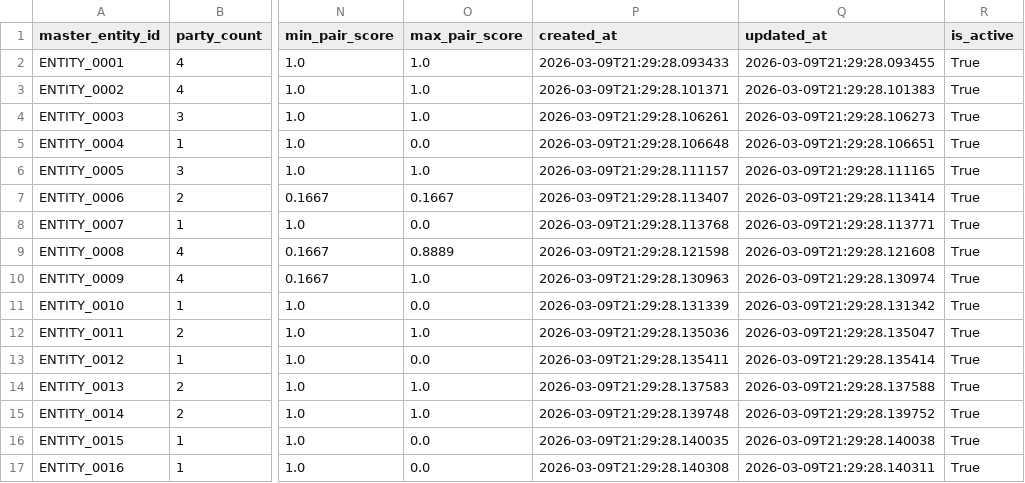
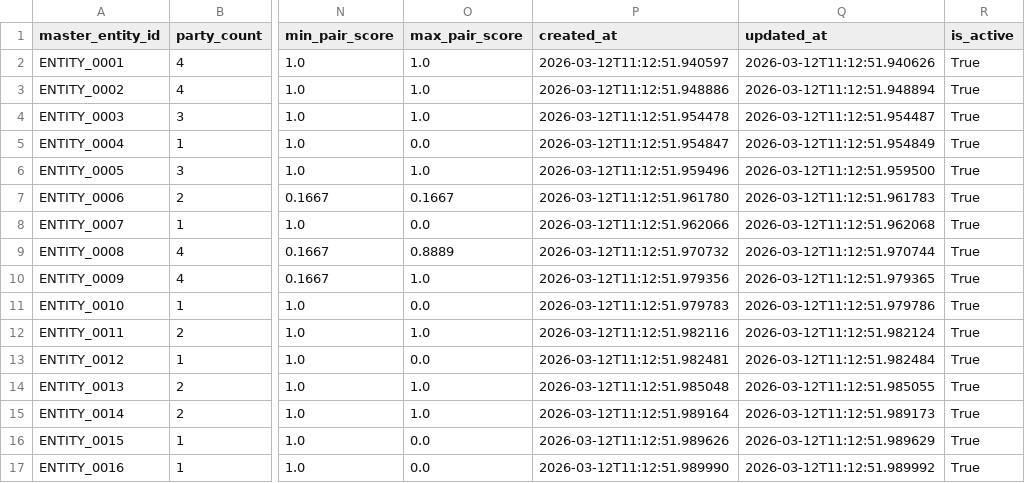
Before and after one commit to josassi/mdm_system, a CSV file: data/gold/master_entity.csv, drawn as a sheet; only a part is shown, gaps mark what is left out; the diff covers the shown part only; the diff names each change by its address in the sheet, - before the commit and + after, or states it on an @@ line.

Commit message:
Implement evidence-based scoring architecture for entity resolution
Major architectural changes:
1. Created metadata_evidence_rule.csv with match_weight, difference_weight, hard_link_threshold, hard_block_threshold
2. Replaced MATCH_BLOCKING with DIFFERENCE_EVIDENCE table
3. Implemented hybrid early-exit approach - hard blocks (severity=1.0) trigger early termination
4. Added scoring-based entity clustering with three-tier decision logic:
   - MUST_NOT_MERGE: hard blocks (severity=1.0)
   - MUST_MERGE: hard links (confidence=1.0) or guarantees_same_party relationships
   - SCORED: aggregate scoring with configurable threshold (0.5)
5. Integrated relationships into scoring logic
6. Evidence collection now generates both MATCH_EVIDENCE and DIFFERENCE_EVIDENCE

Results:
- 439 pairs evaluated in Phase 1
- 70 hard links (MUST_MERGE)
- 359 hard blocks (MUST_NOT_MERGE)
- 10 scored merges (NO_MERGE < 0.5 threshold)
- 60 final entities from 110 person parties
- 100% coverage with scoring-based decisions

```diff
--- a/data/gold/master_entity.csv
+++ b/data/gold/master_entity.csv
-P2 (created_at): 2026-03-09T21:29:28.093433
+P2 (created_at): 2026-03-12T11:12:51.940597
-Q2 (updated_at): 2026-03-09T21:29:28.093455
+Q2 (updated_at): 2026-03-12T11:12:51.940626
-P3 (created_at): 2026-03-09T21:29:28.101371
+P3 (created_at): 2026-03-12T11:12:51.948886
-Q3 (updated_at): 2026-03-09T21:29:28.101383
+Q3 (updated_at): 2026-03-12T11:12:51.948894
-P4 (created_at): 2026-03-09T21:29:28.106261
+P4 (created_at): 2026-03-12T11:12:51.954478
-Q4 (updated_at): 2026-03-09T21:29:28.106273
+Q4 (updated_at): 2026-03-12T11:12:51.954487
-P5 (created_at): 2026-03-09T21:29:28.106648
+P5 (created_at): 2026-03-12T11:12:51.954847
-Q5 (updated_at): 2026-03-09T21:29:28.106651
+Q5 (updated_at): 2026-03-12T11:12:51.954849
-P6 (created_at): 2026-03-09T21:29:28.111157
+P6 (created_at): 2026-03-12T11:12:51.959496
-Q6 (updated_at): 2026-03-09T21:29:28.111165
+Q6 (updated_at): 2026-03-12T11:12:51.959500
-P7 (created_at): 2026-03-09T21:29:28.113407
+P7 (created_at): 2026-03-12T11:12:51.961780
-Q7 (updated_at): 2026-03-09T21:29:28.113414
+Q7 (updated_at): 2026-03-12T11:12:51.961783
-P8 (created_at): 2026-03-09T21:29:28.113768
+P8 (created_at): 2026-03-12T11:12:51.962066
-Q8 (updated_at): 2026-03-09T21:29:28.113771
+Q8 (updated_at): 2026-03-12T11:12:51.962068
-P9 (created_at): 2026-03-09T21:29:28.121598
+P9 (created_at): 2026-03-12T11:12:51.970732
-Q9 (updated_at): 2026-03-09T21:29:28.121608
+Q9 (updated_at): 2026-03-12T11:12:51.970744
-P10 (created_at): 2026-03-09T21:29:28.130963
+P10 (created_at): 2026-03-12T11:12:51.979356
-Q10 (updated_at): 2026-03-09T21:29:28.130974
+Q10 (updated_at): 2026-03-12T11:12:51.979365
-P11 (created_at): 2026-03-09T21:29:28.131339
+P11 (created_at): 2026-03-12T11:12:51.979783
-Q11 (updated_at): 2026-03-09T21:29:28.131342
+Q11 (updated_at): 2026-03-12T11:12:51.979786
-P12 (created_at): 2026-03-09T21:29:28.135036
+P12 (created_at): 2026-03-12T11:12:51.982116
-Q12 (updated_at): 2026-03-09T21:29:28.135047
+Q12 (updated_at): 2026-03-12T11:12:51.982124
-P13 (created_at): 2026-03-09T21:29:28.135411
+P13 (created_at): 2026-03-12T11:12:51.982481
-Q13 (updated_at): 2026-03-09T21:29:28.135414
+Q13 (updated_at): 2026-03-12T11:12:51.982484
-P14 (created_at): 2026-03-09T21:29:28.137583
+P14 (created_at): 2026-03-12T11:12:51.985048
-Q14 (updated_at): 2026-03-09T21:29:28.137588
+Q14 (updated_at): 2026-03-12T11:12:51.985055
-P15 (created_at): 2026-03-09T21:29:28.139748
+P15 (created_at): 2026-03-12T11:12:51.989164
-Q15 (updated_at): 2026-03-09T21:29:28.139752
+Q15 (updated_at): 2026-03-12T11:12:51.989173
-P16 (created_at): 2026-03-09T21:29:28.140035
+P16 (created_at): 2026-03-12T11:12:51.989626
-Q16 (updated_at): 2026-03-09T21:29:28.140038
+Q16 (updated_at): 2026-03-12T11:12:51.989629
-P17 (created_at): 2026-03-09T21:29:28.140308
+P17 (created_at): 2026-03-12T11:12:51.989990
-Q17 (updated_at): 2026-03-09T21:29:28.140311
+Q17 (updated_at): 2026-03-12T11:12:51.989992
```
Also changed, not shown: 1 added row and 105 edited cells elsewhere in this file, data/gold/party_to_entity_link.csv, 5 other files.
